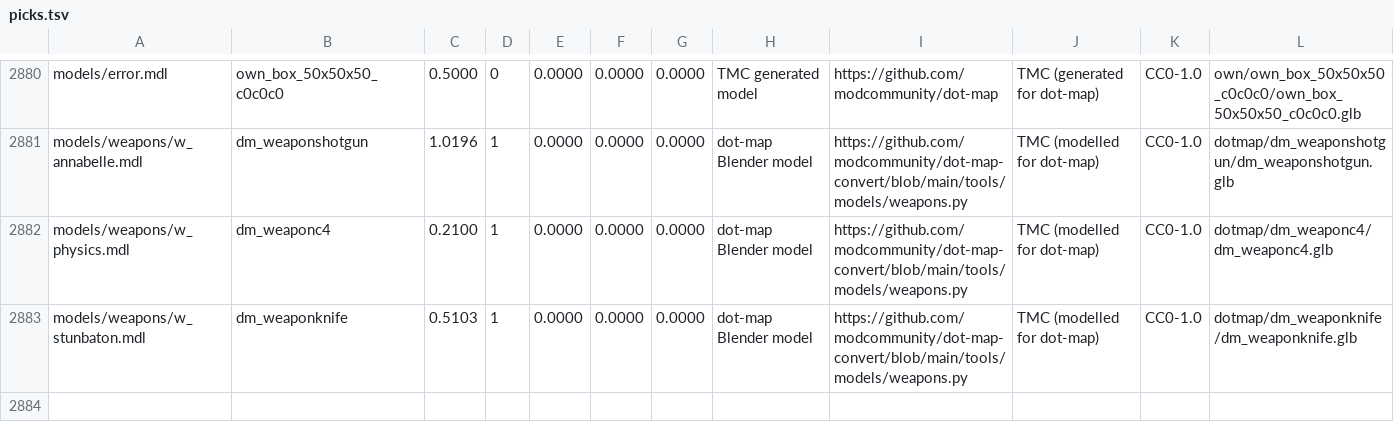
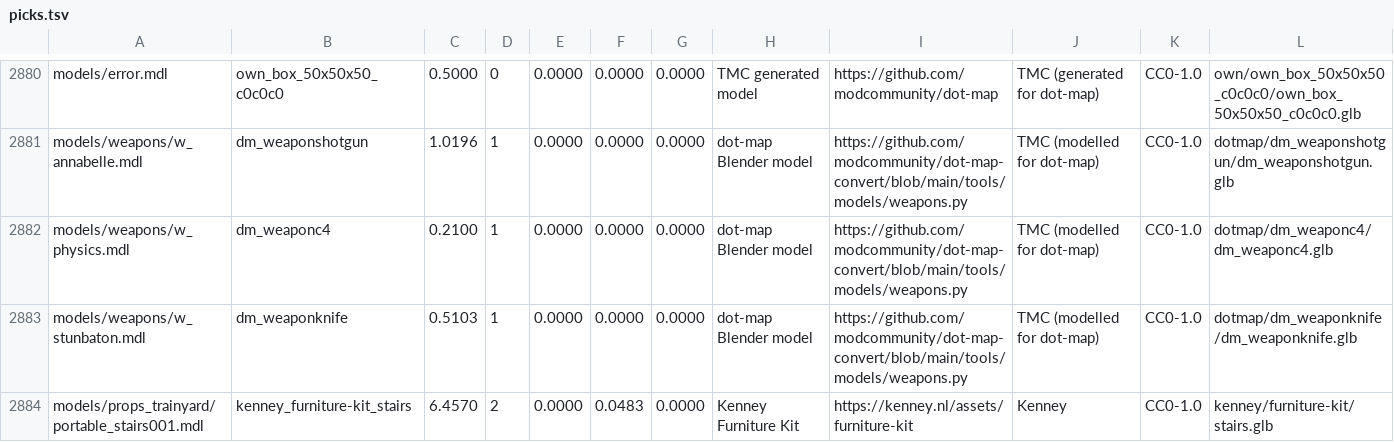
Before and after one commit to modcommunity/dot-map-convert, a TSV file: rules/models/picks.tsv, drawn as a sheet; only a part is shown, gaps mark what is left out; the diff names each change by its address in the sheet, - before the commit and + after, or states it on an @@ line.

```diff
--- a/rules/models/picks.tsv
+++ b/rules/models/picks.tsv
+row 2884: models/props_trainyard/portable_stairs001.mdl | kenney_furniture-kit_stairs | 6.4570 | 2 | 0.0000 | 0.0483 | 0.0000 | Kenney Furniture Kit | https://kenney.nl/assets/furniture-kit | Kenney | CC0-1.0 | kenney/furniture-kit/stairs.glb
```
Also changed, not shown: rules/pbr/pins.tsv, rules/pbr/textures.tsv, 6 other files.
